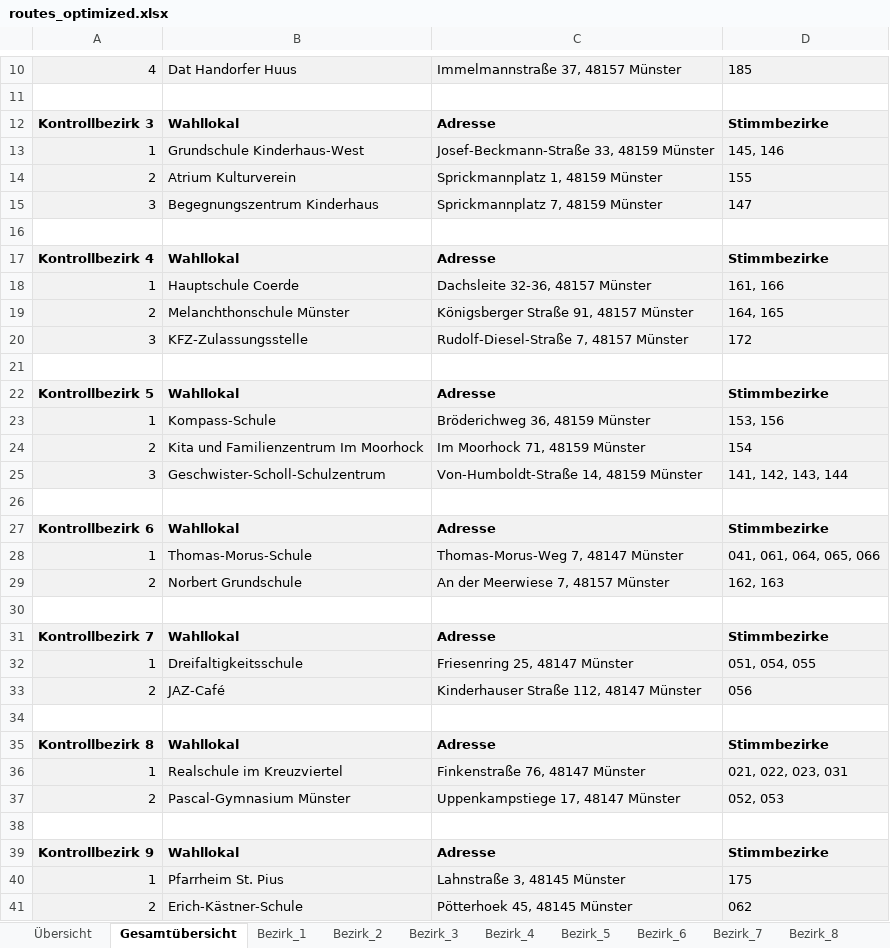
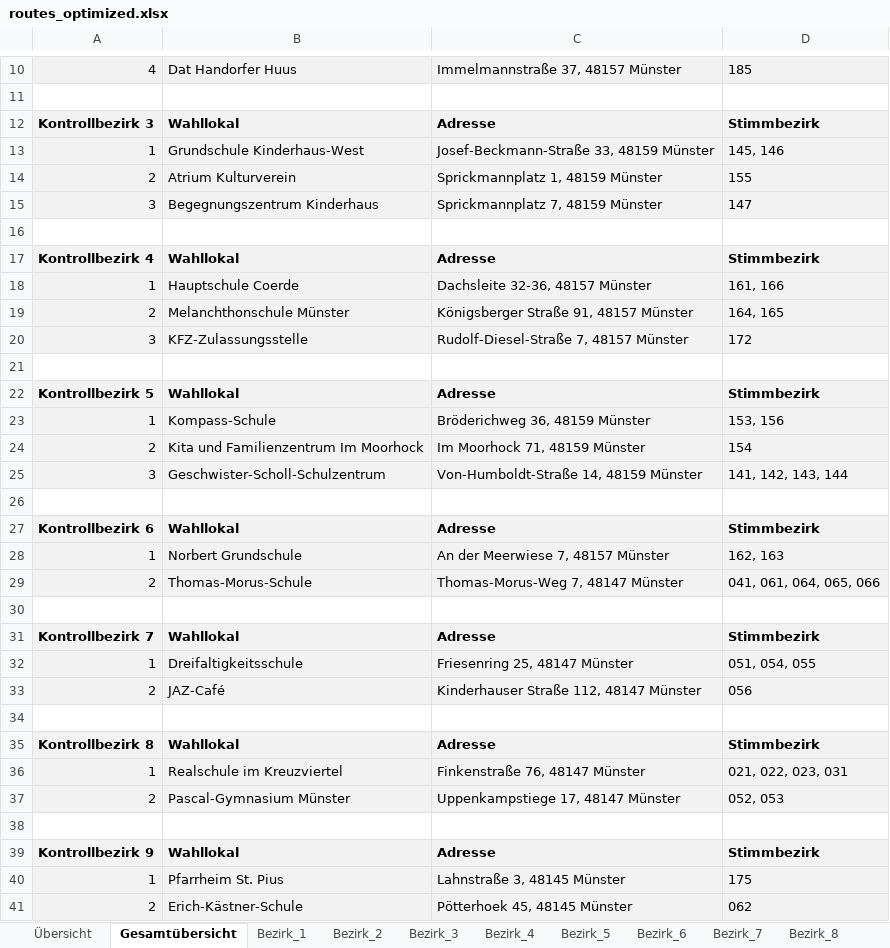
Before and after one commit to Braaacke/Routen, an Excel workbook: routes_optimized.xlsx, sheet Gesamtübersicht, drawn as a sheet; only a part is shown, gaps mark what is left out; values as stored, in another font and other column widths than the file's, no borders; removed rows and columns are numbered as before the commit, all else as after; the diff covers the shown part only; the diff names each change by its address in the sheet, - before the commit and + after, or states it on an @@ line.

Commit message:
Add files via upload

```diff
--- a/routes_optimized.xlsx (sheet Gesamtübersicht)
+++ b/routes_optimized.xlsx (sheet Gesamtübersicht)
-D12: Stimmbezirke
+D12: Stimmbezirk
-D17: Stimmbezirke
+D17: Stimmbezirk
-D22: Stimmbezirke
+D22: Stimmbezirk
-D27: Stimmbezirke
+D27: Stimmbezirk
-row 28: 1 | Thomas-Morus-Schule | Thomas-Morus-Weg 7, 48147 Münster | 041, 061, 064, 065, 066
-A28: 2
+A28: 1
+row 29: 2 | Thomas-Morus-Schule | Thomas-Morus-Weg 7, 48147 Münster | 041, 061, 064, 065, 066
-D31: Stimmbezirke
+D31: Stimmbezirk
-D35: Stimmbezirke
+D35: Stimmbezirk
-D39: Stimmbezirke
+D39: Stimmbezirk
```
Also changed, not shown: 25 edited cells elsewhere in this sheet, sheet Bezirk_6, sheet Übersicht.
